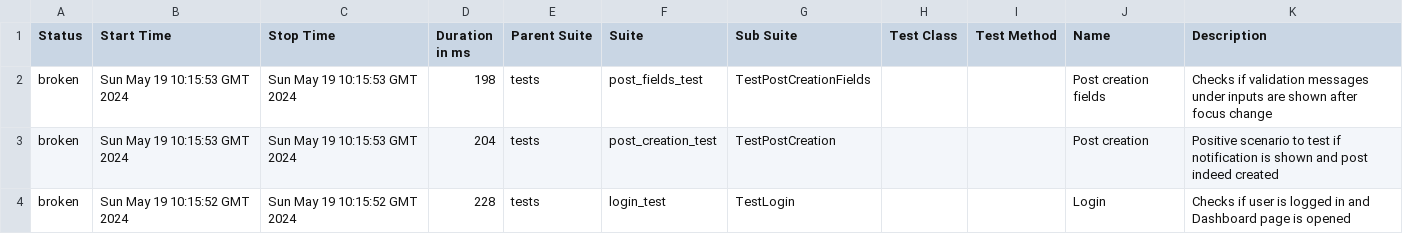
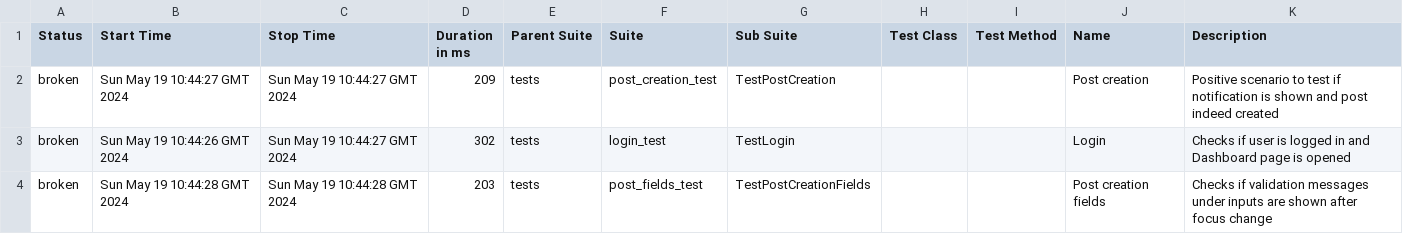
Before and after one commit to kNd0o/interesno_task, a CSV file: data/suites.csv, drawn as a sheet.

```diff
--- a/data/suites.csv
+++ b/data/suites.csv
@@ -1,4 +1,4 @@
 "Status","Start Time","Stop Time","Duration in ms","Parent Suite","Suite","Sub Suite","Test Class","Test Method","Name","Description"
-"broken","Sun May 19 10:15:53 GMT 2024","Sun May 19 10:15:53 GMT 2024","198","tests","post_fields_test","TestPostCreationFields","","","Post creation fields"," Checks if validation messages under inputs are shown after focus change "
-"broken","Sun May 19 10:15:53 GMT 2024","Sun May 19 10:15:53 GMT 2024","204","tests","post_creation_test","TestPostCreation","","","Post creation"," Positive scenario to test if notification is shown and post indeed created "
-"broken","Sun May 19 10:15:52 GMT 2024","Sun May 19 10:15:52 GMT 2024","228","tests","login_test","TestLogin","","","Login"," Checks if user is logged in and Dashboard page is opened "
+"broken","Sun May 19 10:44:27 GMT 2024","Sun May 19 10:44:27 GMT 2024","209","tests","post_creation_test","TestPostCreation","","","Post creation"," Positive scenario to test if notification is shown and post indeed created "
+"broken","Sun May 19 10:44:26 GMT 2024","Sun May 19 10:44:27 GMT 2024","302","tests","login_test","TestLogin","","","Login"," Checks if user is logged in and Dashboard page is opened "
+"broken","Sun May 19 10:44:28 GMT 2024","Sun May 19 10:44:28 GMT 2024","203","tests","post_fields_test","TestPostCreationFields","","","Post creation fields"," Checks if validation messages under inputs are shown after focus change "
```
Also changed, not shown: 24 other files.
